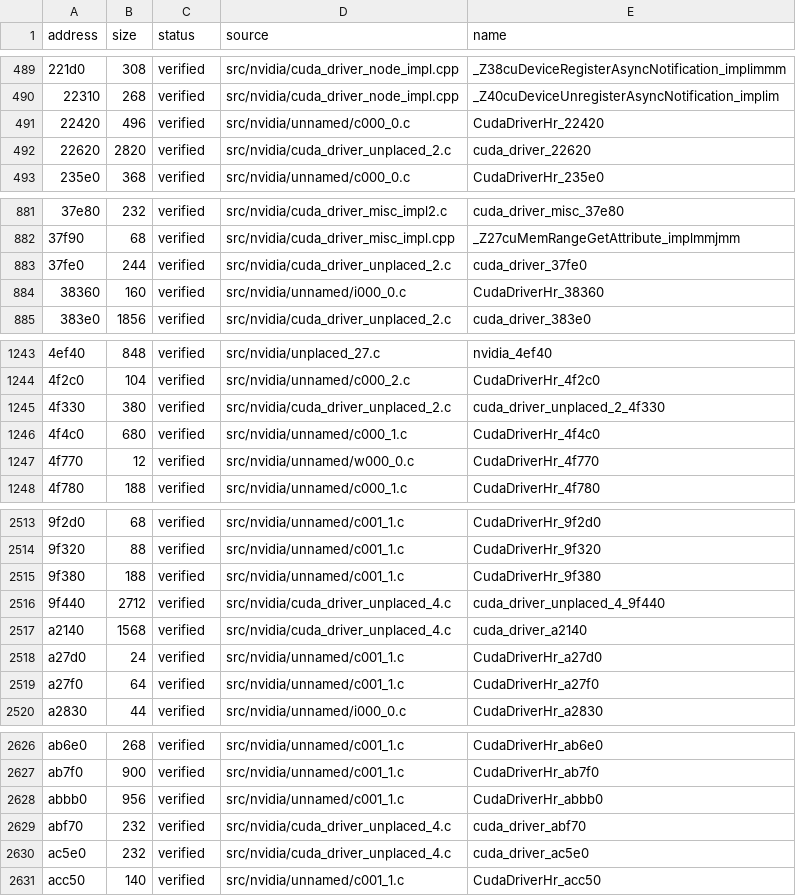
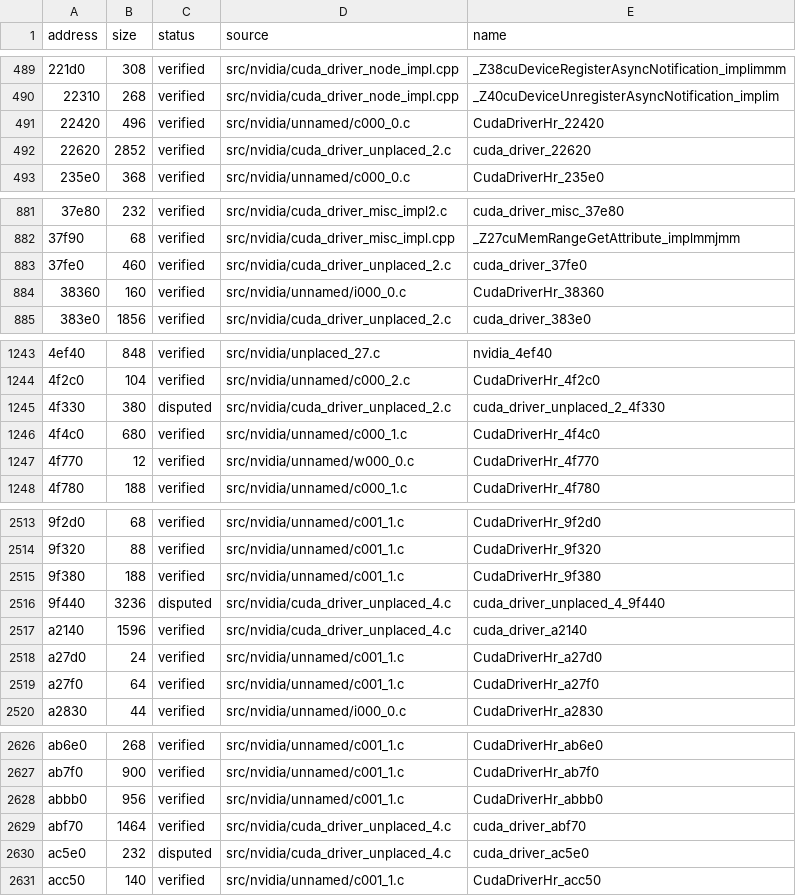
Before and after one commit to Tokaroy/fefw, a CSV file: data/ledger/subsdk1.csv, drawn as a sheet; only a part is shown, gaps mark what is left out; the diff covers the shown part only; the diff names each change by its address in the sheet, - before the commit and + after, or states it on an @@ line.

```diff
--- a/data/ledger/subsdk1.csv
+++ b/data/ledger/subsdk1.csv
-B492 (size): 2820
+B492 (size): 2852
-B883 (size): 244
+B883 (size): 460
-C1245 (status): verified
+C1245 (status): disputed
-B2516 (size): 2712
+B2516 (size): 3236
-C2516 (status): verified
+C2516 (status): disputed
-B2517 (size): 1568
+B2517 (size): 1596
-B2629 (size): 232
+B2629 (size): 1464
-C2630 (status): verified
+C2630 (status): disputed
```
Also changed, not shown: 6 edited cells elsewhere in this file, data/ledger/subsdk0.csv, 2 other files.
